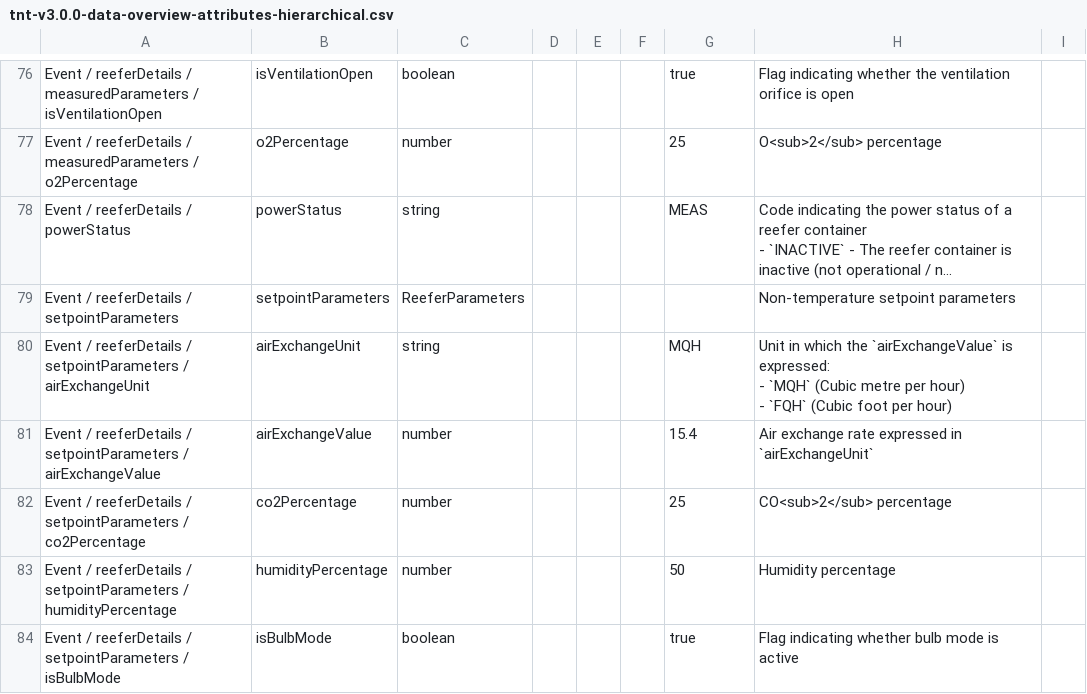
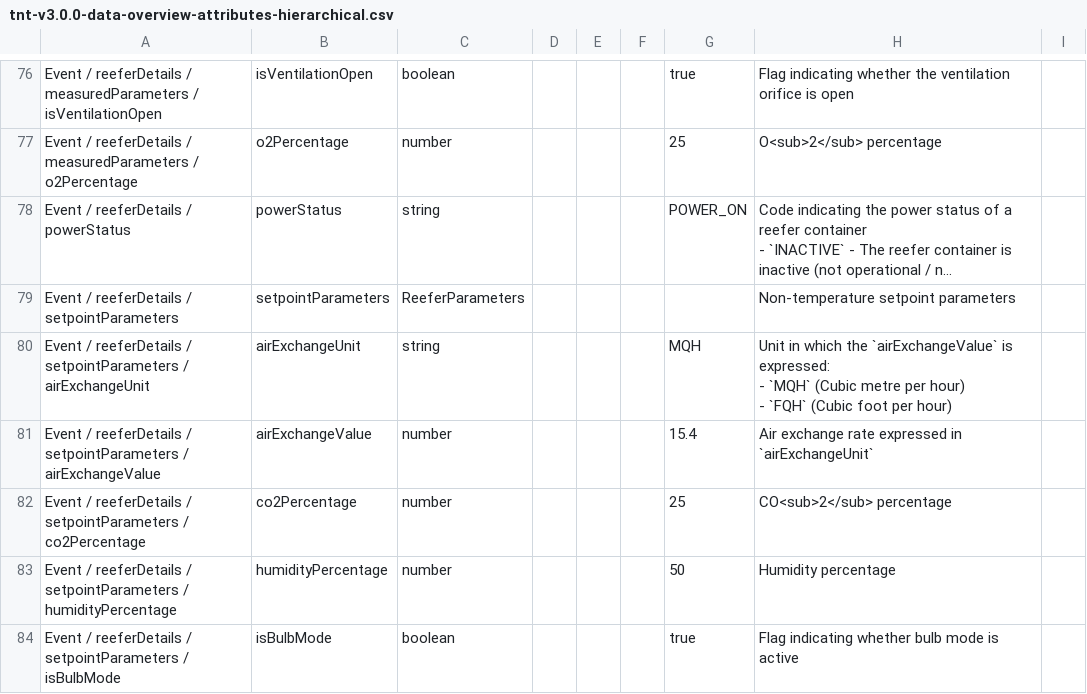
Before and after one commit to dcsaorg/DCSA-Information-Model, a CSV file: generated-resources/standards/tnt/v300/tnt-v3.0.0-data-overview-attributes-hierarchical.csv, drawn as a sheet; only a part is shown, gaps mark what is left out; long unchanged cells end in …; the diff names each change by its address in the sheet, - before the commit and + after, or states it on an @@ line.

Commit message:
SD-2821 TNT 300 ReeferDetails powerStatus example

```diff
--- a/generated-resources/standards/tnt/v300/tnt-v3.0.0-data-overview-attributes-hierarchical.csv
+++ b/generated-resources/standards/tnt/v300/tnt-v3.0.0-data-overview-attributes-hierarchical.csv
-G78: MEAS
+G78: POWER_ON
```
Also changed, not shown: generated-resources/standards/tnt/v300/tnt-v3.0.0-data-overview-attributes-normalized.csv, 2 other files.
